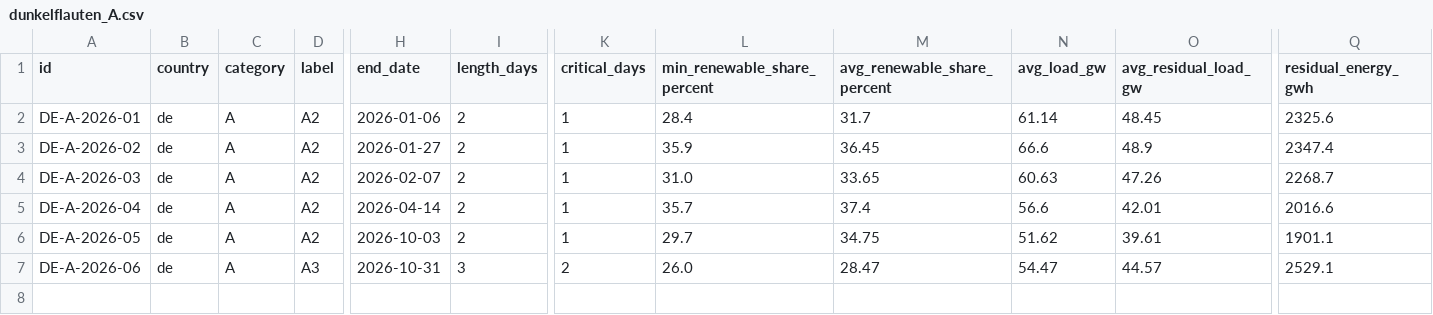
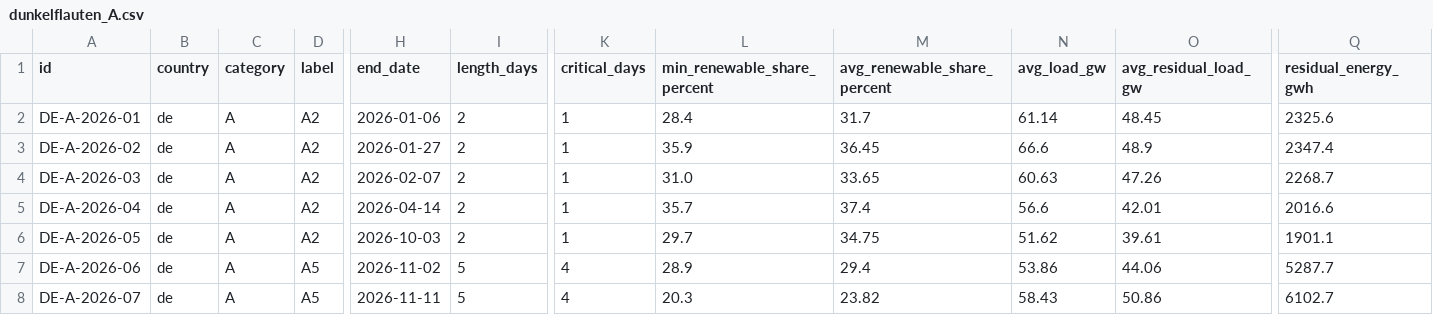
Before and after one commit to klacol/Dunkelflauten, a CSV file: data/de/2026/dunkelflauten_A.csv, drawn as a sheet; only a part is shown, gaps mark what is left out; rows hold the shown columns only; the diff names each change by its address in the sheet, - before the commit and + after, or states it on an @@ line.

```diff
--- a/data/de/2026/dunkelflauten_A.csv
+++ b/data/de/2026/dunkelflauten_A.csv
-D7 (label): A3
+D7 (label): A5
-H7 (end_date): 2026-10-31
+H7 (end_date): 2026-11-02
-I7 (length_days): 3
+I7 (length_days): 5
-K7 (critical_days): 2
+K7 (critical_days): 4
-L7 (min_renewable_share_percent): 26.0
+L7 (min_renewable_share_percent): 28.9
-M7 (avg_renewable_share_percent): 28.47
+M7 (avg_renewable_share_percent): 29.4
-N7 (avg_load_gw): 54.47
+N7 (avg_load_gw): 53.86
-O7 (avg_residual_load_gw): 44.57
+O7 (avg_residual_load_gw): 44.06
-Q7 (residual_energy_gwh): 2529.1
+Q7 (residual_energy_gwh): 5287.7
+row 8: DE-A-2026-07 | de | A | A5 | 2026-11-11 | 5 | 4 | 20.3 | 23.82 | 58.43 | 50.86 | 6102.7
```
Also changed, not shown: data/de/2026/dunkelflauten_B.csv, 6 other files.
